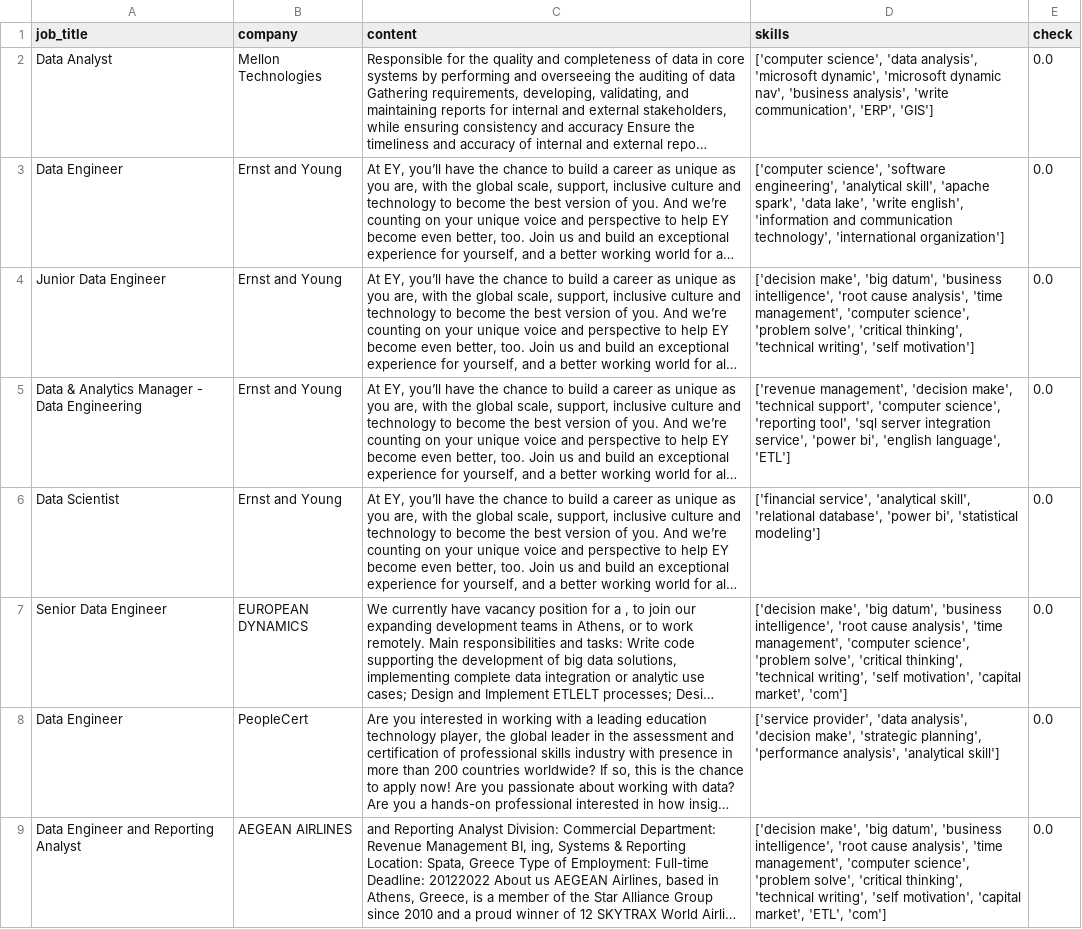
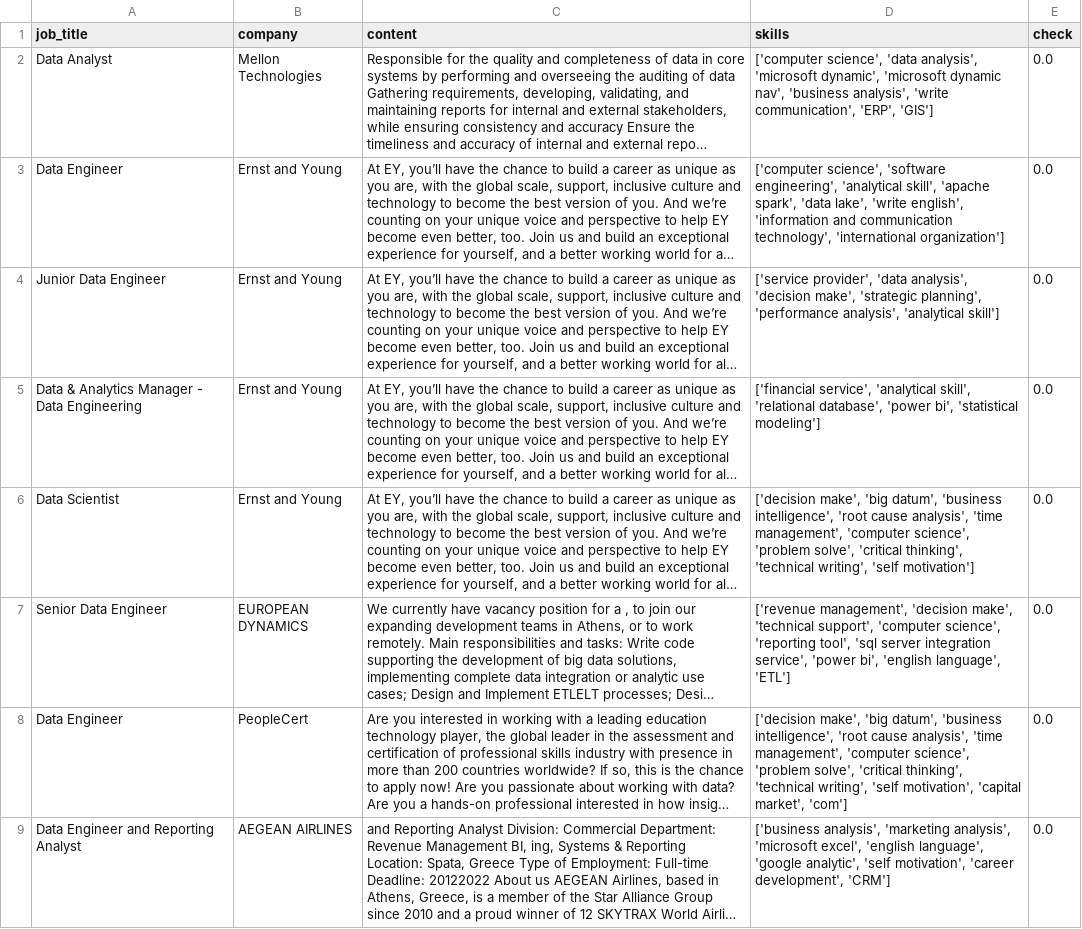
Before and after one commit to AsteriosDS/Greek-Data-Jobs-Clustering, a CSV file: df_c.csv, drawn as a sheet; only a part is shown; long unchanged cells end in …; the diff covers the shown part only; the diff names each change by its address in the sheet, - before the commit and + after, or states it on an @@ line.

```diff
--- a/df_c.csv
+++ b/df_c.csv
-D4 (skills): ['decision make', 'big datum', 'business intelligence', 'root cause analysis', 'time management', 'computer science', 'problem solve', 'critical thinking', 'technical writing', 'self motivation']
+D4 (skills): ['service provider', 'data analysis', 'decision make', 'strategic planning', 'performance analysis', 'analytical skill']
-D5 (skills): ['revenue management', 'decision make', 'technical support', 'computer science', 'reporting tool', 'sql server integration service', 'power bi', 'english language', 'ETL']
+D5 (skills): ['financial service', 'analytical skill', 'relational database', 'power bi', 'statistical modeling']
-D6 (skills): ['financial service', 'analytical skill', 'relational database', 'power bi', 'statistical modeling']
+D6 (skills): ['decision make', 'big datum', 'business intelligence', 'root cause analysis', 'time management', 'computer science', 'problem solve', 'critical thinking', 'technical writing', 'self motivation']
-D7 (skills): ['decision make', 'big datum', 'business intelligence', 'root cause analysis', 'time management', 'computer science', 'problem solve', 'critical thinking', 'technical writing', 'self motivation', 'capital market', 'com']
+D7 (skills): ['revenue management', 'decision make', 'technical support', 'computer science', 'reporting tool', 'sql server integration service', 'power bi', 'english language', 'ETL']
-D8 (skills): ['service provider', 'data analysis', 'decision make', 'strategic planning', 'performance analysis', 'analytical skill']
+D8 (skills): ['decision make', 'big datum', 'business intelligence', 'root cause analysis', 'time management', 'computer science', 'problem solve', 'critical thinking', 'technical writing', 'self motivation', 'capital market', 'com']
-D9 (skills): ['decision make', 'big datum', 'business intelligence', 'root cause analysis', 'time management', 'computer science', 'problem solve', 'critical thinking', 'technical writing', 'self motivation', 'capital market', 'ETL', 'com']
+D9 (skills): ['business analysis', 'marketing analysis', 'microsoft excel', 'english language', 'google analytic', 'self motivation', 'career development', 'CRM']
```
Also changed, not shown: 17 edited cells elsewhere in this file, embeddings_3d.csv, job_board.csv, 3 other files.
